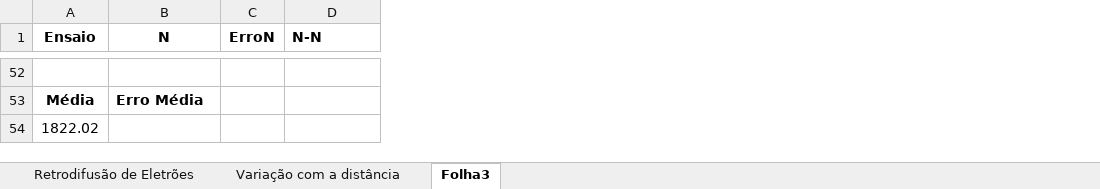
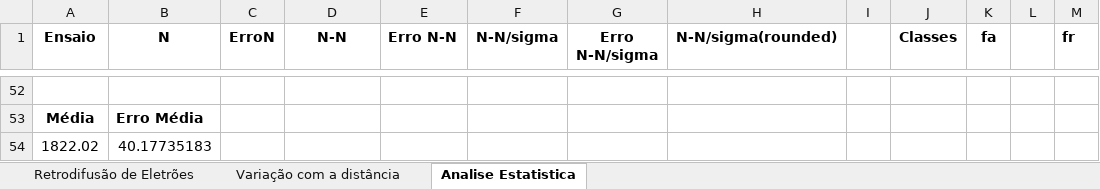
Before and after one commit to joaofbravo/LFRA_LFEA, an Excel workbook: geigermuller/GeigerMuller_2.xlsx, sheet Analise Estatistica, drawn as a sheet; only a part is shown, gaps mark what is left out; values as stored, in another font and other column widths than the file's, no borders; the diff covers the shown part only; the diff names each change by its address in the sheet, - before the commit and + after, or states it on an @@ line.

```diff
--- a/geigermuller/GeigerMuller_2.xlsx (sheet Analise Estatistica)
+++ b/geigermuller/GeigerMuller_2.xlsx (sheet Analise Estatistica)
-sheet tab: Folha3
+sheet tab: Analise Estatistica
+column E (Erro N-N), empty
+column F (N-N/sigma), empty
+column G (Erro N-N/sigma), empty
+column H (N-N/sigma(rounded)), empty
+column I, empty
+column J (Classes), empty
+column K (fa), empty
+column L, empty
+column M (fr), empty
-D1 alignment: left
+D1 alignment: center
-B54 (N): (empty)
+B54 (N): 40.17735183
```
Also changed, not shown: 50 edited cells elsewhere in this sheet.
